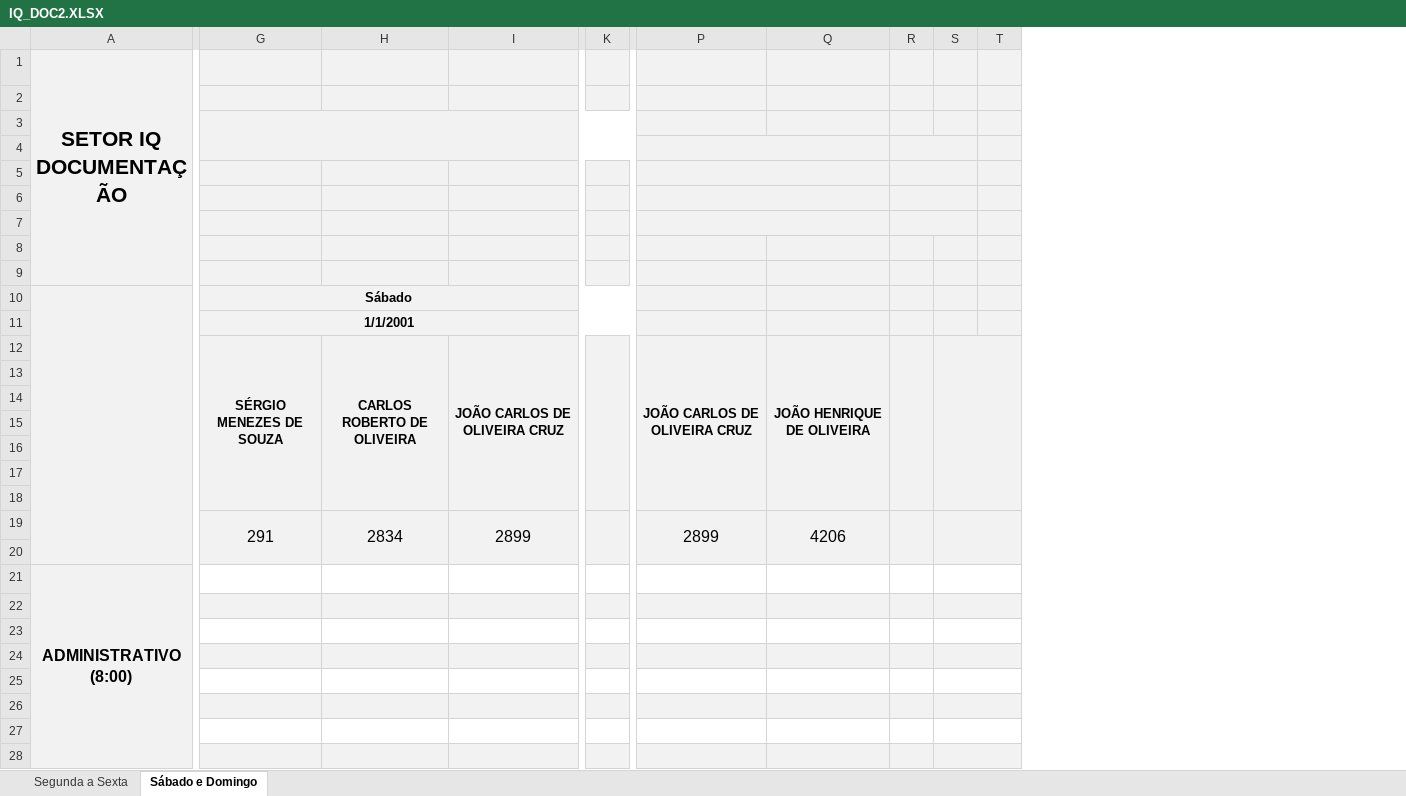
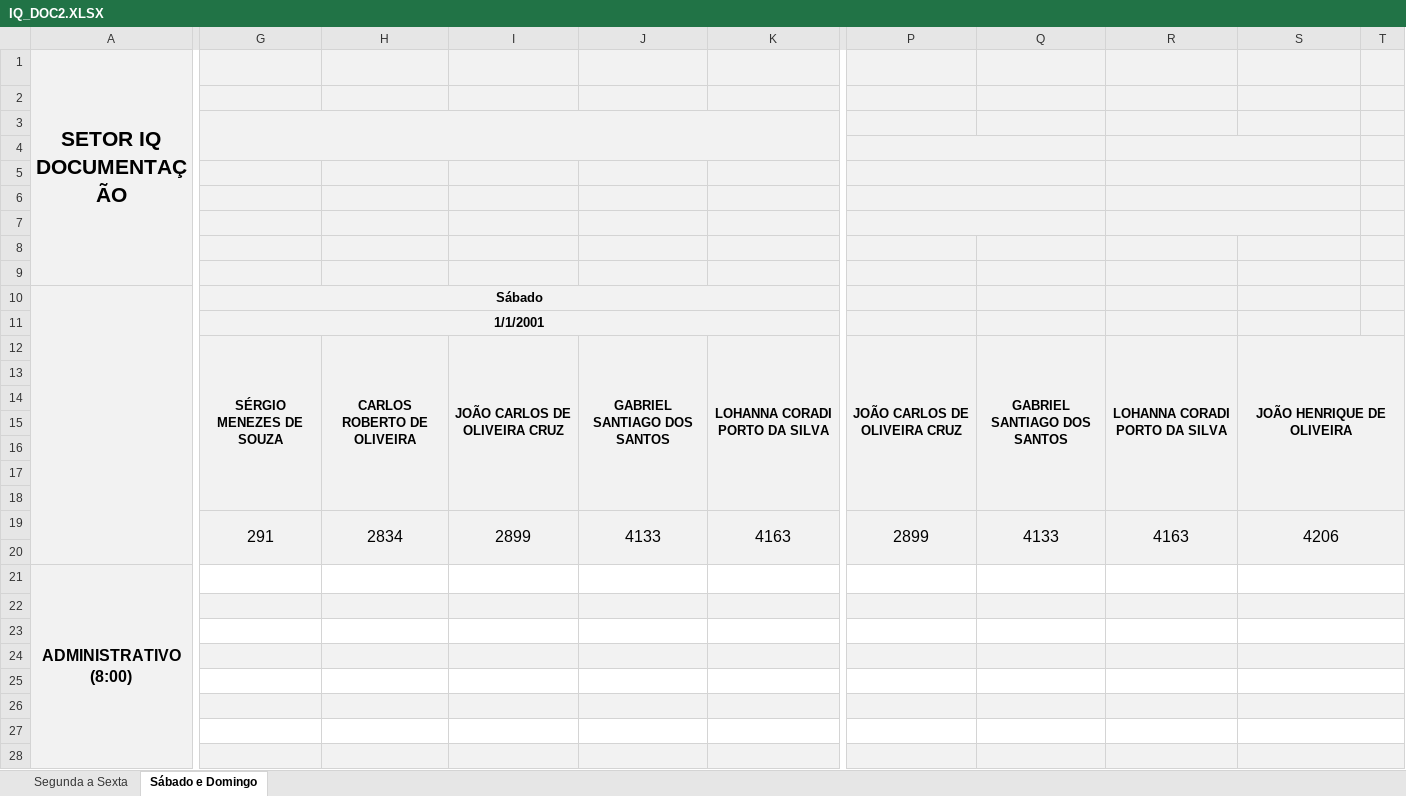
Before and after one commit to flipbit03/sisaprop, an Excel workbook: outputs/autoaprop.xlsx/autoapropxlsx/IQ_DOC2.XLSX, sheet Sábado e Domingo, drawn as a sheet; only a part is shown, gaps mark what is left out; values as stored, in another font and other column widths than the file's, no borders; removed rows and columns are numbered as before the commit, all else as after; the diff covers the shown part only; the diff names each change by its address in the sheet, - before the commit and + after, or states it on an @@ line.

```diff
--- a/outputs/autoaprop.xlsx/autoapropxlsx/IQ_DOC2.XLSX (sheet Sábado e Domingo)
+++ b/outputs/autoaprop.xlsx/autoapropxlsx/IQ_DOC2.XLSX (sheet Sábado e Domingo)
+column J, rows 12-19: GABRIEL SANTIAGO DOS SANTOS |  |  |  |  |  |  | 4133
+column K, rows 12-19: LOHANNA CORADI PORTO DA SILVA |  |  |  |  |  |  | 4163
-column K, empty
+column Q, rows 12-19: GABRIEL SANTIAGO DOS SANTOS |  |  |  |  |  |  | 4133
+column R, rows 12-19: LOHANNA CORADI PORTO DA SILVA |  |  |  |  |  |  | 4163
-column R, empty
-column S, empty
-G3:K4 merged
+G3:K4 merged
-P4:Q4 merged
+P4:Q4 merged
-P5:Q5 merged
+P5:Q5 merged
-P6:Q6 merged
+P6:Q6 merged
-P7:Q7 merged
+P7:Q7 merged
-Q12:Q18 merged
+S12:T18 merged
-Q19:Q20 merged
+S19:T20 merged
+S21:T21 merged
+S22:T22 merged
+S23:T23 merged
+S24:T24 merged
+S25:T25 merged
+S26:T26 merged
+S27:T27 merged
+S28:T28 merged
```
Also changed, not shown: 1 removed column and merged cells elsewhere in this sheet, sheet Segunda a Sexta, formulas that keep their value, maps/autoaprop.xlsx.
